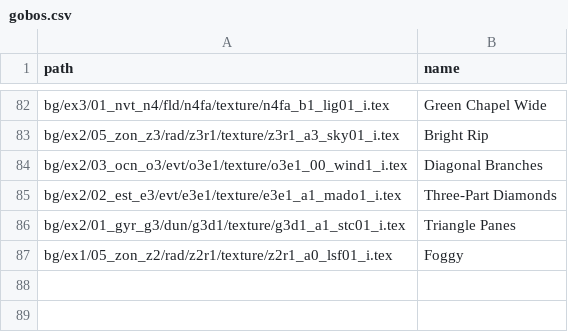
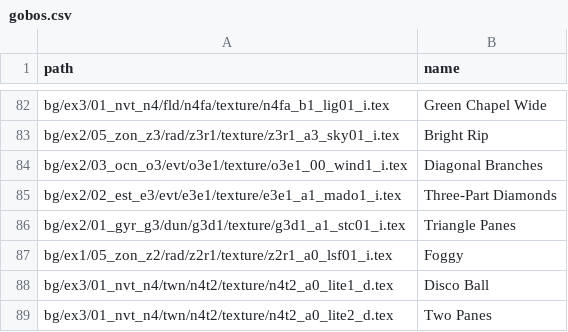
Before and after one commit to ktisis-tools/Ktisis, a CSV file: Ktisis/Data/Library/gobos.csv, drawn as a sheet; only a part is shown, gaps mark what is left out.

Commit message:
gobos for eulmore, plus gobos on worldlights and updated delete verbiage

```diff
--- a/Ktisis/Data/Library/gobos.csv
+++ b/Ktisis/Data/Library/gobos.csv
@@ -87 +87,3 @@ bg/ex2/01_gyr_g3/dun/g3d1/texture/g3d1_a1_stc01_i.tex,Triangle Panes
 bg/ex1/05_zon_z2/rad/z2r1/texture/z2r1_a0_lsf01_i.tex,Foggy
+bg/ex3/01_nvt_n4/twn/n4t2/texture/n4t2_a0_lite1_d.tex,Disco Ball
+bg/ex3/01_nvt_n4/twn/n4t2/texture/n4t2_a0_lite2_d.tex,Two Panes
```
Also changed, not shown: 2 other files.
